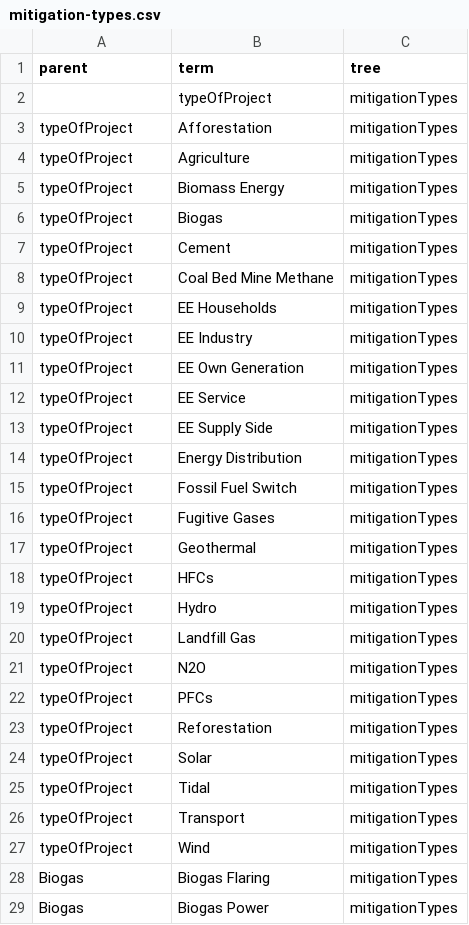
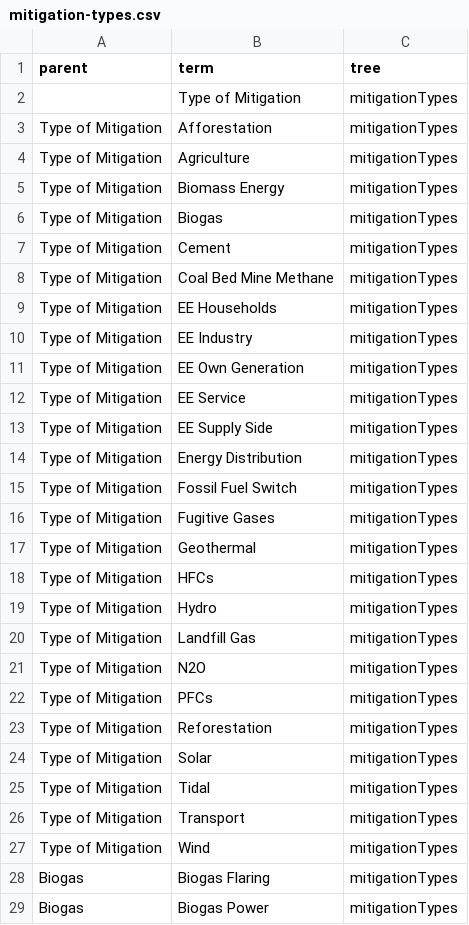
Before and after one commit to SAEON/national-climate-change-response-database, a CSV file: src/api/src/graphql/resolvers/mutations/update-vocabulary/trees/mitigation-types.csv, drawn as a sheet; only a part is shown.

Commit message:
Updated the mitigation form to, i think, include everything

```diff
--- a/src/api/src/graphql/resolvers/mutations/update-vocabulary/trees/mitigation-types.csv
+++ b/src/api/src/graphql/resolvers/mutations/update-vocabulary/trees/mitigation-types.csv
@@ -1,28 +1,28 @@
 parent,term,tree
-,typeOfProject,mitigationTypes
-typeOfProject,Afforestation,mitigationTypes
-typeOfProject,Agriculture,mitigationTypes
-typeOfProject,Biomass Energy,mitigationTypes
-typeOfProject,Biogas,mitigationTypes
-typeOfProject,Cement,mitigationTypes
-typeOfProject,Coal Bed Mine Methane,mitigationTypes
-typeOfProject,EE Households,mitigationTypes
-typeOfProject,EE Industry,mitigationTypes
-typeOfProject,EE Own Generation,mitigationTypes
-typeOfProject,EE Service,mitigationTypes
-typeOfProject,EE Supply Side,mitigationTypes
-typeOfProject,Energy Distribution,mitigationTypes
-typeOfProject,Fossil Fuel Switch,mitigationTypes
-typeOfProject,Fugitive Gases,mitigationTypes
-typeOfProject,Geothermal,mitigationTypes
-typeOfProject,HFCs,mitigationTypes
-typeOfProject,Hydro,mitigationTypes
-typeOfProject,Landfill Gas,mitigationTypes
-typeOfProject,N2O,mitigationTypes
-typeOfProject,PFCs,mitigationTypes
-typeOfProject,Reforestation,mitigationTypes
-typeOfProject,Solar,mitigationTypes
-typeOfProject,Tidal,mitigationTypes
-typeOfProject,Transport,mitigationTypes
-typeOfProject,Wind,mitigationTypes
+,Type of Mitigation,mitigationTypes
+Type of Mitigation,Afforestation,mitigationTypes
+Type of Mitigation,Agriculture,mitigationTypes
+Type of Mitigation,Biomass Energy,mitigationTypes
+Type of Mitigation,Biogas,mitigationTypes
+Type of Mitigation,Cement,mitigationTypes
+Type of Mitigation,Coal Bed Mine Methane,mitigationTypes
+Type of Mitigation,EE Households,mitigationTypes
+Type of Mitigation,EE Industry,mitigationTypes
+Type of Mitigation,EE Own Generation,mitigationTypes
+Type of Mitigation,EE Service,mitigationTypes
+Type of Mitigation,EE Supply Side,mitigationTypes
+Type of Mitigation,Energy Distribution,mitigationTypes
+Type of Mitigation,Fossil Fuel Switch,mitigationTypes
+Type of Mitigation,Fugitive Gases,mitigationTypes
+Type of Mitigation,Geothermal,mitigationTypes
+Type of Mitigation,HFCs,mitigationTypes
+Type of Mitigation,Hydro,mitigationTypes
+Type of Mitigation,Landfill Gas,mitigationTypes
+Type of Mitigation,N2O,mitigationTypes
+Type of Mitigation,PFCs,mitigationTypes
+Type of Mitigation,Reforestation,mitigationTypes
+Type of Mitigation,Solar,mitigationTypes
+Type of Mitigation,Tidal,mitigationTypes
+Type of Mitigation,Transport,mitigationTypes
+Type of Mitigation,Wind,mitigationTypes
 Biogas,Biogas Flaring,mitigationTypes
```
Also changed, not shown: src/api/src/graphql/resolvers/mutations/update-vocabulary/trees/mitigation-sectors.csv, 5 other files.
